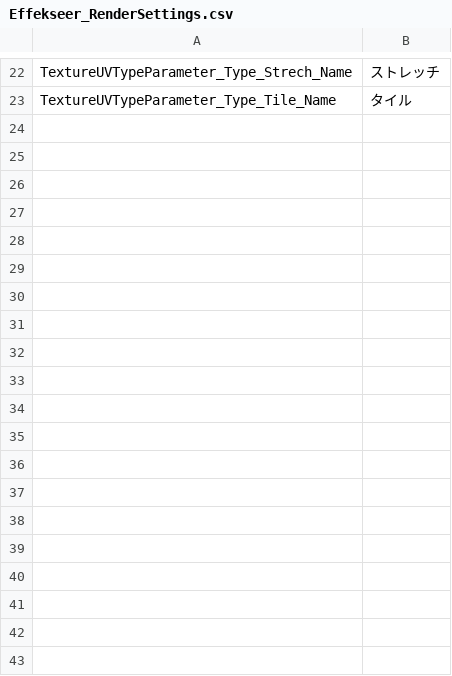
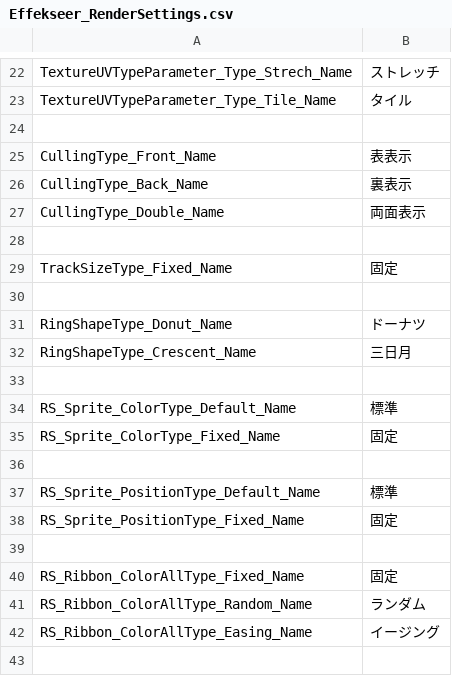
Before and after one commit to effekseer/Effekseer, a CSV file: Dev/release/resources/languages/ja/Effekseer_RenderSettings.csv, drawn as a sheet; only a part is shown, gaps mark what is left out; the diff covers the shown part only; the diff names each change by its address in the sheet, - before the commit and + after, or states it on an @@ line.

Commit message:
Improve multi language system (#656)
Improve multi language system
# Conflicts:
#	Dev/Editor/Effekseer/Program.cs

```diff
--- a/Dev/release/resources/languages/ja/Effekseer_RenderSettings.csv
+++ b/Dev/release/resources/languages/ja/Effekseer_RenderSettings.csv
+row 24: (empty)
+row 25: CullingType_Front_Name | 表表示
+row 26: CullingType_Back_Name | 裏表示
+row 27: CullingType_Double_Name | 両面表示
+row 28: (empty)
+row 29: TrackSizeType_Fixed_Name | 固定
+row 30: (empty)
+row 31: RingShapeType_Donut_Name | ドーナツ
+row 32: RingShapeType_Crescent_Name | 三日月
+row 33: (empty)
+row 34: RS_Sprite_ColorType_Default_Name | 標準
+row 35: RS_Sprite_ColorType_Fixed_Name | 固定
+row 36: (empty)
+row 37: RS_Sprite_PositionType_Default_Name | 標準
+row 38: RS_Sprite_PositionType_Fixed_Name | 固定
+row 39: (empty)
+row 40: RS_Ribbon_ColorAllType_Fixed_Name | 固定
+row 41: RS_Ribbon_ColorAllType_Random_Name | ランダム
+row 42: RS_Ribbon_ColorAllType_Easing_Name | イージング
+row 43: (empty)
```
Also changed, not shown: 95 added rows elsewhere in this file, Dev/release/resources/languages/en/Effekseer_Environment.csv, Dev/release/resources/languages/en/Effekseer_LocalForceField.csv, 56 other files.
